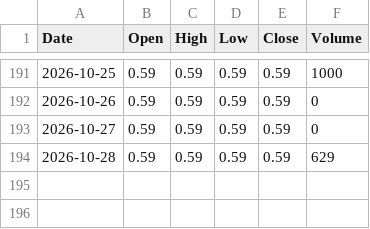
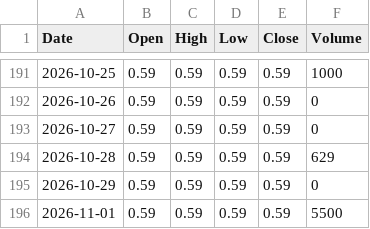
Before and after one commit to abdurahmanalaghbari-cpu/msx-edge, a CSV file: data/SFMI.csv, drawn as a sheet; only a part is shown, gaps mark what is left out; the diff names each change by its address in the sheet, - before the commit and + after, or states it on an @@ line.

```diff
--- a/data/SFMI.csv
+++ b/data/SFMI.csv
+row 195: 2026-10-29 | 0.59 | 0.59 | 0.59 | 0.59 | 0
+row 196: 2026-11-01 | 0.59 | 0.59 | 0.59 | 0.59 | 5500
```
Also changed, not shown: data/ASCO.csv, data/BKMB.csv, 34 other files.
